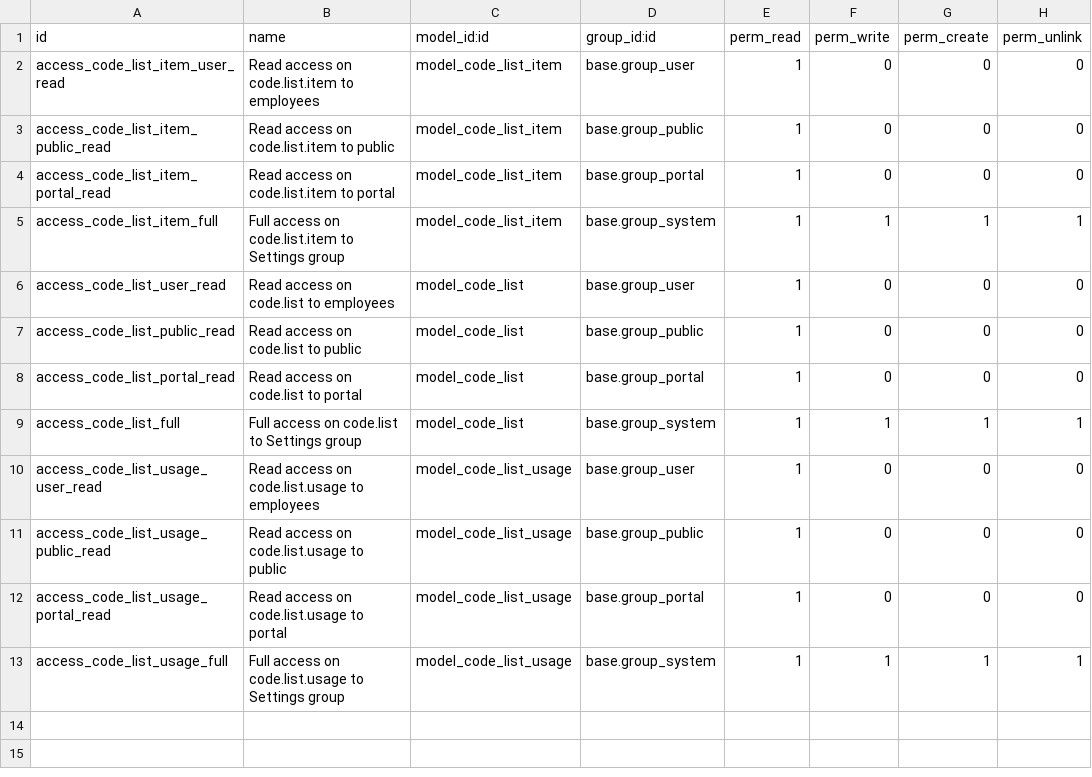
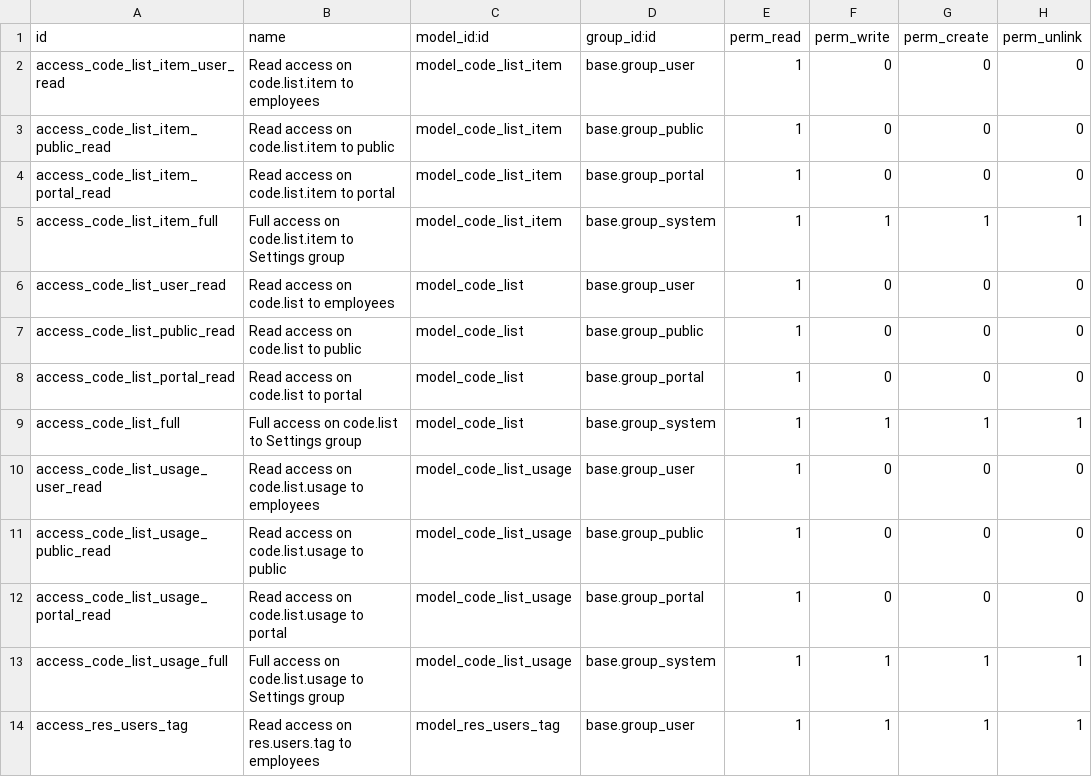
Before and after one commit to loym-com/apps-fiq, a CSV file: base_code_list/security/ir.model.access.csv, drawn as a sheet.

Commit message:
base_code_list, partner_code_list: filter by user_tag_ids

```diff
--- a/base_code_list/security/ir.model.access.csv
+++ b/base_code_list/security/ir.model.access.csv
@@ -13 +13,2 @@ access_code_list_usage_portal_read,Read access on code.list.usage to portal,mode
 access_code_list_usage_full,Full access on code.list.usage to Settings group,model_code_list_usage,base.group_system,1,1,1,1
+access_res_users_tag,Read access on res.users.tag to employees,model_res_users_tag,base.group_user,1,1,1,1
```
Also changed, not shown: 12 other files.
